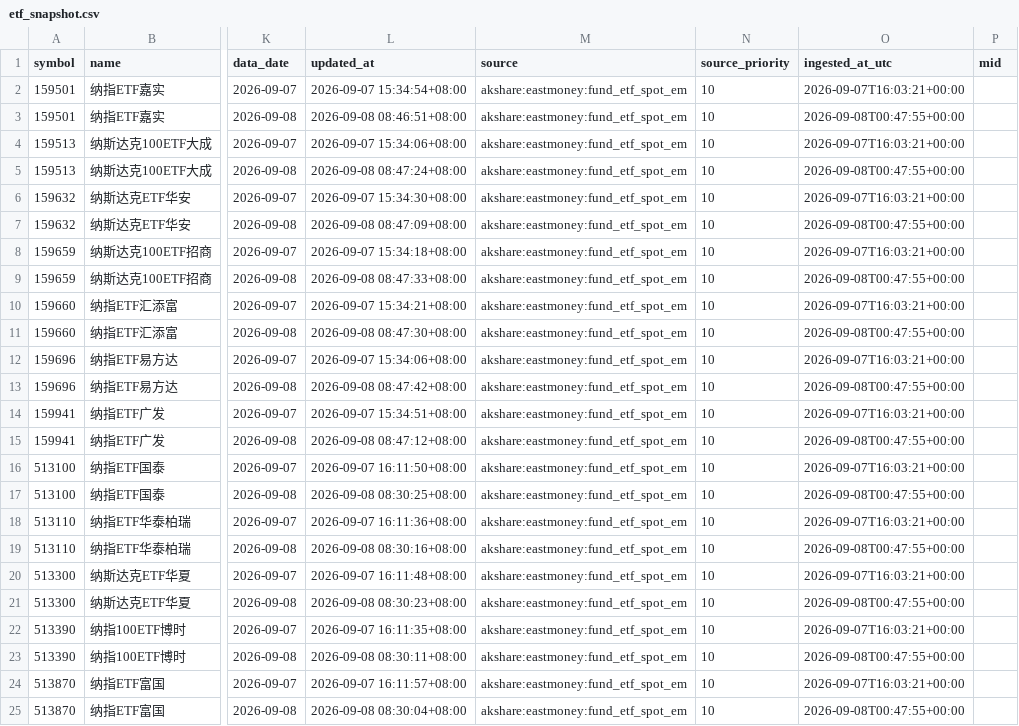
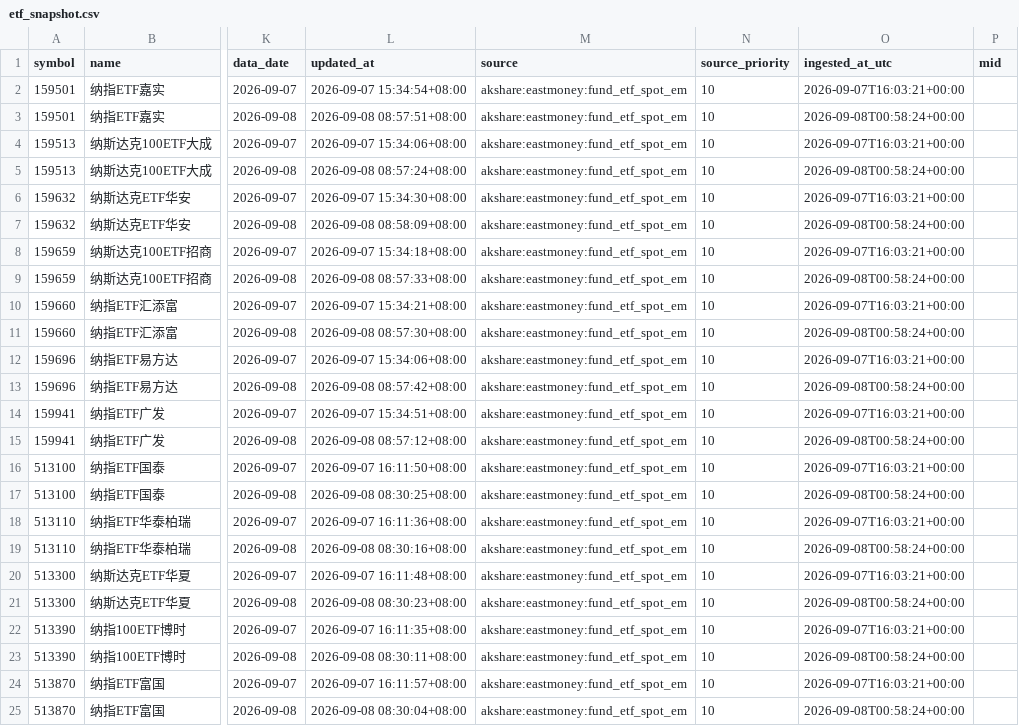
Before and after one commit to Wilson-Wang/nasdaq100-cn-etf-rv, a CSV file: data/etf_snapshot.csv, drawn as a sheet; only a part is shown, gaps mark what is left out; the diff names each change by its address in the sheet, - before the commit and + after, or states it on an @@ line.

```diff
--- a/data/etf_snapshot.csv
+++ b/data/etf_snapshot.csv
-L3 (updated_at): 2026-09-08 08:46:51+08:00
+L3 (updated_at): 2026-09-08 08:57:51+08:00
-O3 (ingested_at_utc): 2026-09-08T00:47:55+00:00
+O3 (ingested_at_utc): 2026-09-08T00:58:24+00:00
-L5 (updated_at): 2026-09-08 08:47:24+08:00
+L5 (updated_at): 2026-09-08 08:57:24+08:00
-O5 (ingested_at_utc): 2026-09-08T00:47:55+00:00
+O5 (ingested_at_utc): 2026-09-08T00:58:24+00:00
-L7 (updated_at): 2026-09-08 08:47:09+08:00
+L7 (updated_at): 2026-09-08 08:58:09+08:00
-O7 (ingested_at_utc): 2026-09-08T00:47:55+00:00
+O7 (ingested_at_utc): 2026-09-08T00:58:24+00:00
-L9 (updated_at): 2026-09-08 08:47:33+08:00
+L9 (updated_at): 2026-09-08 08:57:33+08:00
-O9 (ingested_at_utc): 2026-09-08T00:47:55+00:00
+O9 (ingested_at_utc): 2026-09-08T00:58:24+00:00
-L11 (updated_at): 2026-09-08 08:47:30+08:00
+L11 (updated_at): 2026-09-08 08:57:30+08:00
-O11 (ingested_at_utc): 2026-09-08T00:47:55+00:00
+O11 (ingested_at_utc): 2026-09-08T00:58:24+00:00
-L13 (updated_at): 2026-09-08 08:47:42+08:00
+L13 (updated_at): 2026-09-08 08:57:42+08:00
-O13 (ingested_at_utc): 2026-09-08T00:47:55+00:00
+O13 (ingested_at_utc): 2026-09-08T00:58:24+00:00
-L15 (updated_at): 2026-09-08 08:47:12+08:00
+L15 (updated_at): 2026-09-08 08:57:12+08:00
-O15 (ingested_at_utc): 2026-09-08T00:47:55+00:00
+O15 (ingested_at_utc): 2026-09-08T00:58:24+00:00
-O17 (ingested_at_utc): 2026-09-08T00:47:55+00:00
+O17 (ingested_at_utc): 2026-09-08T00:58:24+00:00
-O19 (ingested_at_utc): 2026-09-08T00:47:55+00:00
+O19 (ingested_at_utc): 2026-09-08T00:58:24+00:00
-O21 (ingested_at_utc): 2026-09-08T00:47:55+00:00
+O21 (ingested_at_utc): 2026-09-08T00:58:24+00:00
-O23 (ingested_at_utc): 2026-09-08T00:47:55+00:00
+O23 (ingested_at_utc): 2026-09-08T00:58:24+00:00
-O25 (ingested_at_utc): 2026-09-08T00:47:55+00:00
+O25 (ingested_at_utc): 2026-09-08T00:58:24+00:00
```
Also changed, not shown: data/etf_nav.csv, data/etf_prices.csv, 4 other files.
